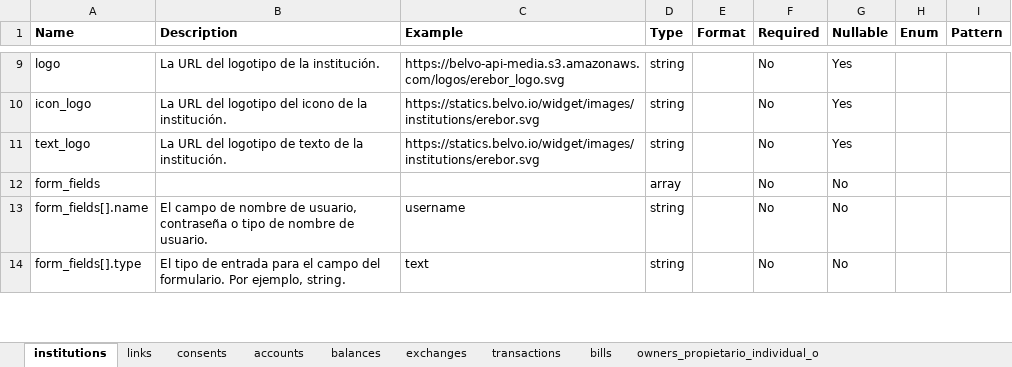
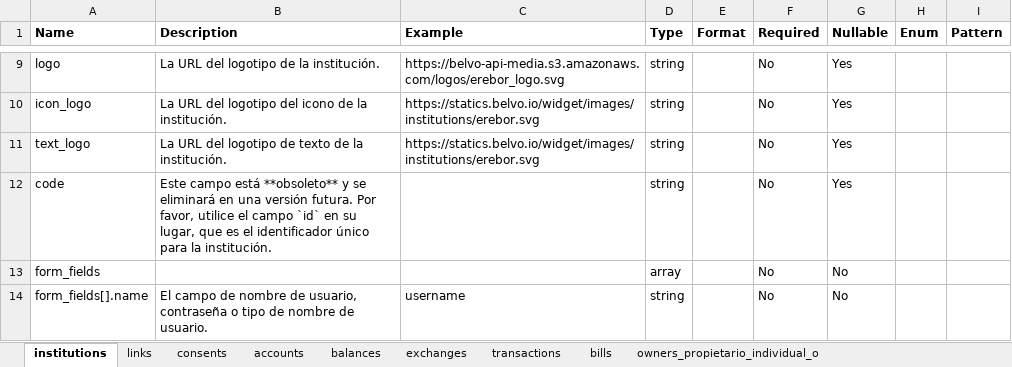
Before and after one commit to belvo-finance-opensource/documentation, an Excel workbook: data_dictionaries/es/Belvo_Data_Dictionary_es.xlsx, sheet institutions, drawn as a sheet; only a part is shown, gaps mark what is left out; the shorter side is filled out with more unchanged rows; values as stored, in another font and other column widths than the file's, no borders; the diff names each change by its address in the sheet, - before the commit and + after, or states it on an @@ line.

```diff
--- a/data_dictionaries/es/Belvo_Data_Dictionary_es.xlsx (sheet institutions)
+++ b/data_dictionaries/es/Belvo_Data_Dictionary_es.xlsx (sheet institutions)
+row 12: code | Este campo está **obsoleto** y se eliminará en una versión futura. Por favor, utilice el campo `id` en su lugar, que es el identificador único para la institución. |  | string |  | No | Yes
```
Also changed, not shown: sheet consents, data_dictionaries/en/Belvo_Data_Dictionary_en.xlsx, data_dictionaries/pt-BR/Belvo_Data_Dictionary_pt-BR.xlsx, 6 other files.
